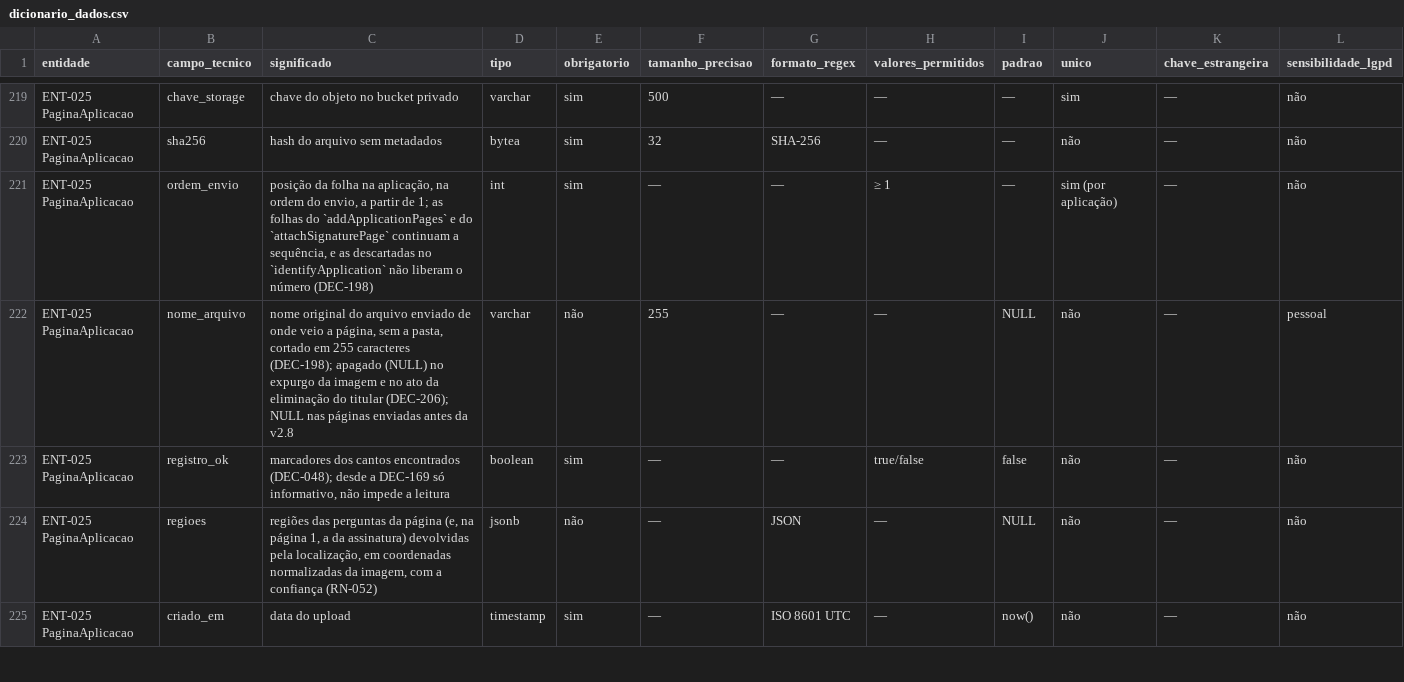
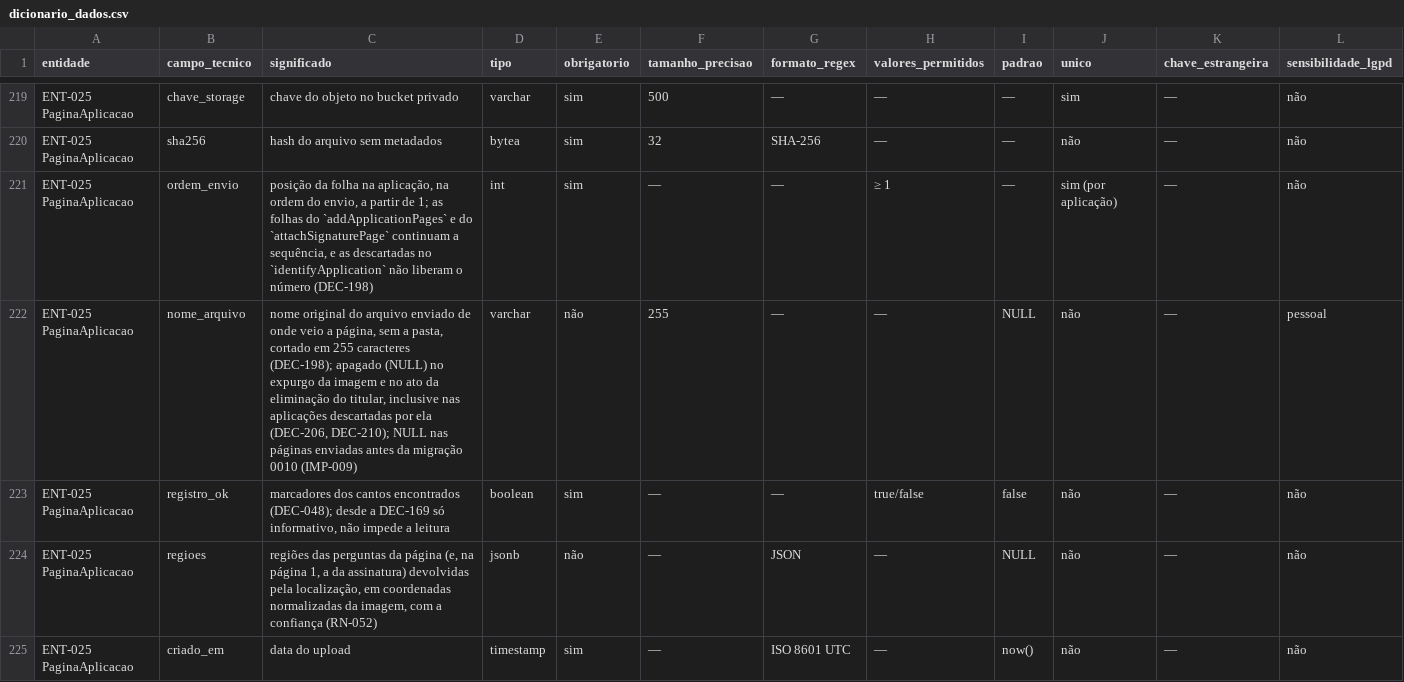
Before and after one commit to carlosyano/MinhaPesquisa, a CSV file: registros/dicionario_dados.csv, drawn as a sheet; only a part is shown, gaps mark what is left out.

```diff
--- a/registros/dicionario_dados.csv
+++ b/registros/dicionario_dados.csv
@@ -221,3 +221,3 @@ ENT-025 PaginaAplicacao,sha256,hash do arquivo sem metadados,bytea,sim,32,SHA-25
 ENT-025 PaginaAplicacao,ordem_envio,"posição da folha na aplicação, na ordem do envio, a partir de 1; as folhas do `addApplicationPages` e do `attachSignaturePage` continuam a sequência, e as descartadas no `identifyApplication` não liberam o número (DEC-198)",int,sim,—,—,≥ 1,—,sim (por aplicação),—,não
-ENT-025 PaginaAplicacao,nome_arquivo,"nome original do arquivo enviado de onde veio a página, sem a pasta, cortado em 255 caracteres (DEC-198); apagado (NULL) no expurgo da imagem e no ato da eliminação do titular (DEC-206); NULL nas páginas enviadas antes da v2.8",varchar,não,255,—,—,NULL,não,—,pessoal
+ENT-025 PaginaAplicacao,nome_arquivo,"nome original do arquivo enviado de onde veio a página, sem a pasta, cortado em 255 caracteres (DEC-198); apagado (NULL) no expurgo da imagem e no ato da eliminação do titular, inclusive nas aplicações descartadas por ela (DEC-206, DEC-210); NULL nas páginas enviadas antes da migração 0010 (IMP-009)",varchar,não,255,—,—,NULL,não,—,pessoal
 ENT-025 PaginaAplicacao,registro_ok,"marcadores dos cantos encontrados (DEC-048); desde a DEC-169 só informativo, não impede a leitura",boolean,sim,—,—,true/false,false,não,—,não
```
Also changed, not shown: registros/controle_mudancas.csv, registros/plano_incrementos.csv, 10 other files.
